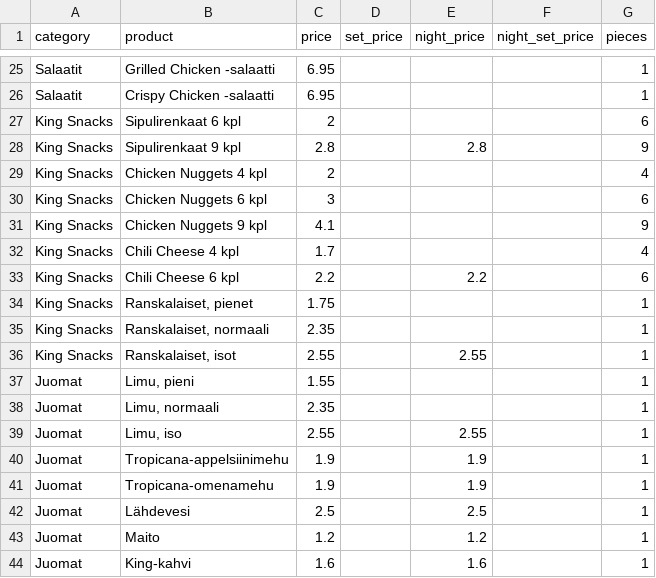
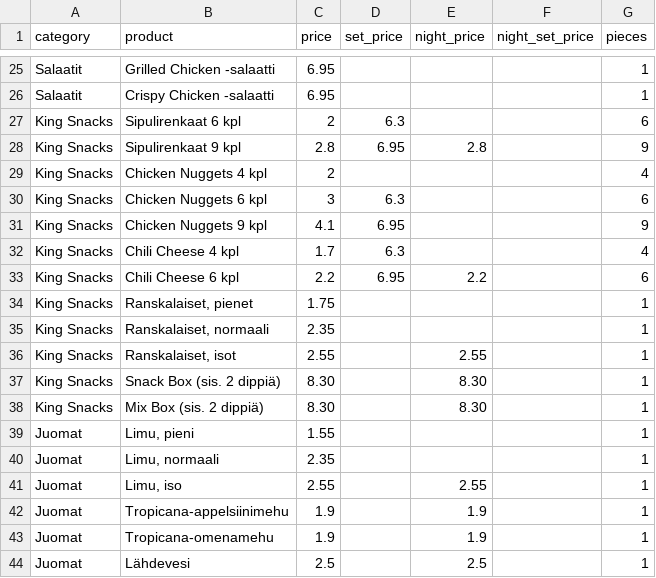
Before and after one commit to akx/bk-suomi-menu, a CSV file: data/menu.csv, drawn as a sheet; only a part is shown, gaps mark what is left out; the shorter side is filled out with more unchanged rows.

Commit message:
Update menu based on BK site.
http://www.burgerking.fi/pdfs/BK-hinnasto.pdf
http://www.burgerking.fi/pdfs/BK-hinnasto-yo.pdf

```diff
--- a/data/menu.csv
+++ b/data/menu.csv
@@ -26,9 +26,9 @@ Salaatit;Grilled Chicken -salaatti;6.95;;;;1
 Salaatit;Crispy Chicken -salaatti;6.95;;;;1
-King Snacks;Sipulirenkaat 6 kpl;2;;;;6
-King Snacks;Sipulirenkaat 9 kpl;2.8;;2.8;;9
+King Snacks;Sipulirenkaat 6 kpl;2;6.3;;;6
+King Snacks;Sipulirenkaat 9 kpl;2.8;6.95;2.8;;9
 King Snacks;Chicken Nuggets 4 kpl;2;;;;4
-King Snacks;Chicken Nuggets 6 kpl;3;;;;6
-King Snacks;Chicken Nuggets 9 kpl;4.1;;;;9
-King Snacks;Chili Cheese 4 kpl;1.7;;;;4
-King Snacks;Chili Cheese 6 kpl;2.2;;2.2;;6
+King Snacks;Chicken Nuggets 6 kpl;3;6.3;;;6
+King Snacks;Chicken Nuggets 9 kpl;4.1;6.95;;;9
+King Snacks;Chili Cheese 4 kpl;1.7;6.3;;;4
+King Snacks;Chili Cheese 6 kpl;2.2;6.95;2.2;;6
 King Snacks;Ranskalaiset, pienet;1.75;;;;1
@@ -36,2 +36,4 @@ King Snacks;Ranskalaiset, normaali;2.35;;;;1
 King Snacks;Ranskalaiset, isot;2.55;;2.55;;1
+King Snacks;Snack Box (sis. 2 dippiä);8.30;;8.30;;1
+King Snacks;Mix Box (sis. 2 dippiä);8.30;;8.30;;1
 Juomat;Limu, pieni;1.55;;;;1
```
